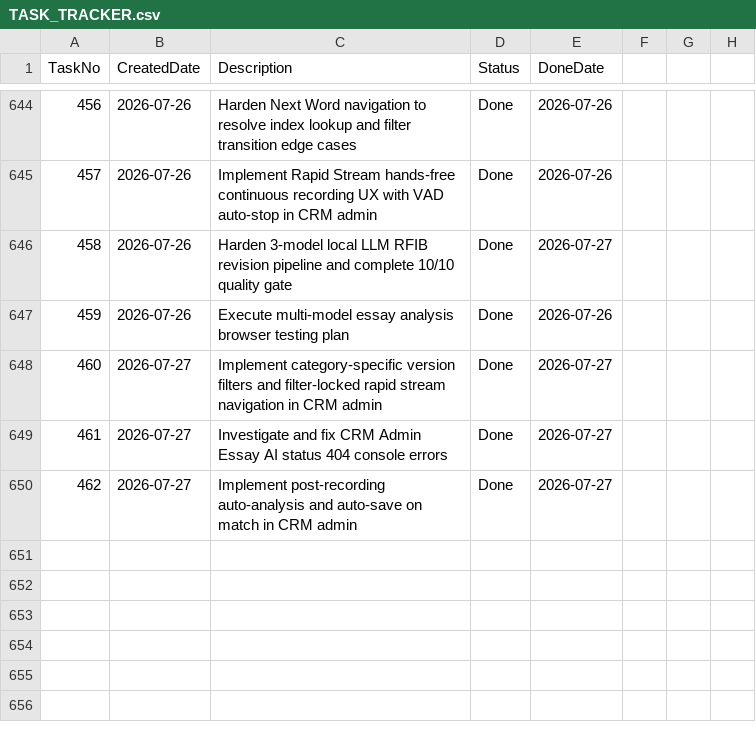
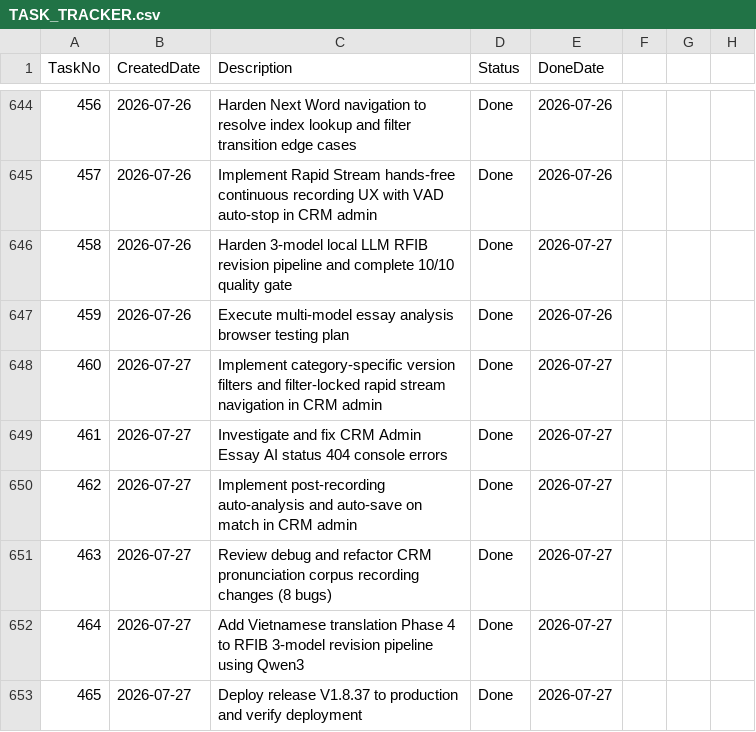
Before and after one commit to huathanhnam95-del/demoproject, a CSV file: TASK_TRACKER.csv, drawn as a sheet; only a part is shown, gaps mark what is left out.

Commit message:
V1.8.37: CRM Pronunciation Corpus refactor (8 bug fixes) & RFIB Qwen3 translation pipeline

```diff
--- a/TASK_TRACKER.csv
+++ b/TASK_TRACKER.csv
@@ -650 +650,4 @@ TaskNo,CreatedDate,Description,Status,DoneDate
 462,2026-07-27,Implement post-recording auto-analysis and auto-save on match in CRM admin,Done,2026-07-27
+463,2026-07-27,Review debug and refactor CRM pronunciation corpus recording changes (8 bugs),Done,2026-07-27
+464,2026-07-27,Add Vietnamese translation Phase 4 to RFIB 3-model revision pipeline using Qwen3,Done,2026-07-27
+465,2026-07-27,Deploy release V1.8.37 to production and verify deployment,Done,2026-07-27
```
Also changed, not shown: 16 other files.
